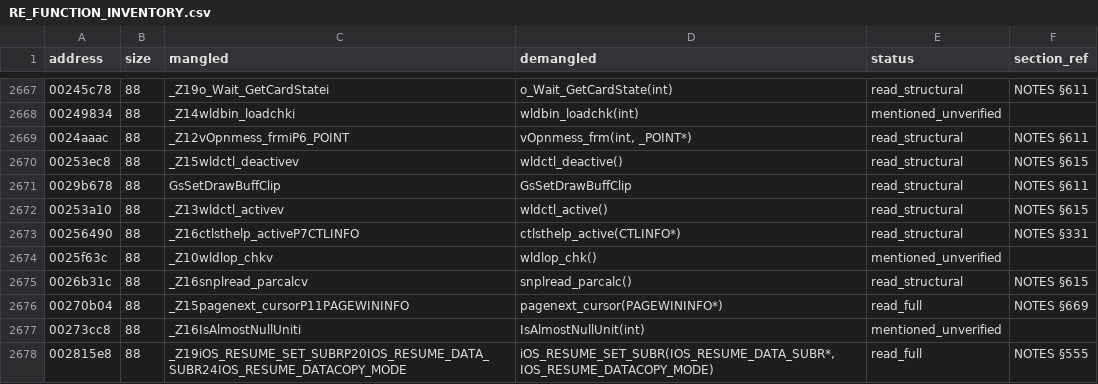
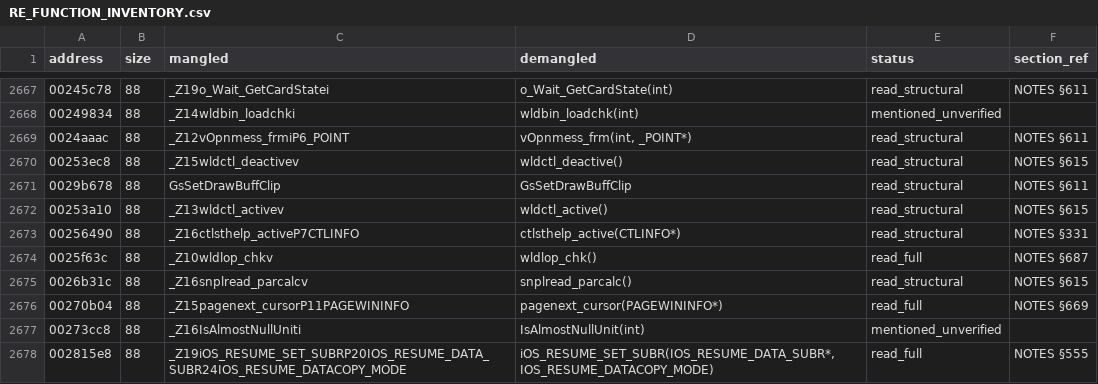
Before and after one commit to c1c3ru/fft_craft, a CSV file: FFT_Android_Mod/docs/RE_FUNCTION_INVENTORY.csv, drawn as a sheet; only a part is shown, gaps mark what is left out.

```diff
--- a/FFT_Android_Mod/docs/RE_FUNCTION_INVENTORY.csv
+++ b/FFT_Android_Mod/docs/RE_FUNCTION_INVENTORY.csv
@@ -2673,3 +2673,3 @@ address,size,mangled,demangled,status,section_ref
 00256490,88,_Z16ctlsthelp_activeP7CTLINFO,ctlsthelp_active(CTLINFO*),read_structural,NOTES §331
-0025f63c,88,_Z10wldlop_chkv,wldlop_chk(),mentioned_unverified,
+0025f63c,88,_Z10wldlop_chkv,wldlop_chk(),read_full,NOTES §687
 0026b31c,88,_Z16snplread_parcalcv,snplread_parcalc(),read_structural,NOTES §615
```
Also changed, not shown: 5 other files.
